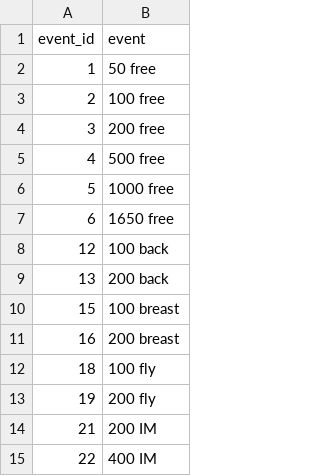
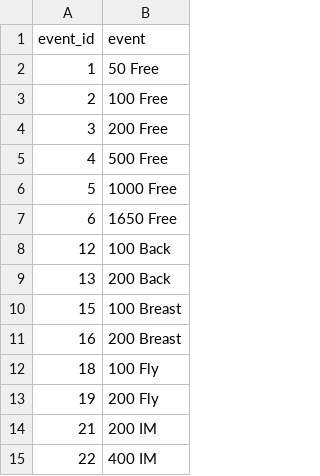
Before and after one commit to warlicks/swimR, a CSV file: raw_data/event_ids.csv, drawn as a sheet.

Commit message:
Updated code to create qualifying time data.  Working toward issue #5

```diff
--- a/raw_data/event_ids.csv
+++ b/raw_data/event_ids.csv
@@ -1,14 +1,14 @@
 "event_id","event"
-1,"50 free"
-2,"100 free"
-3,"200 free"
-4,"500 free"
-5,"1000 free"
-6,"1650 free"
-12,"100 back"
-13,"200 back"
-15,"100 breast"
-16,"200 breast"
-18,"100 fly"
-19,"200 fly"
+1,"50 Free"
+2,"100 Free"
+3,"200 Free"
+4,"500 Free"
+5,"1000 Free"
+6,"1650 Free"
+12,"100 Back"
+13,"200 Back"
+15,"100 Breast"
+16,"200 Breast"
+18,"100 Fly"
+19,"200 Fly"
 21,"200 IM"
```
Also changed, not shown: 3 other files.
